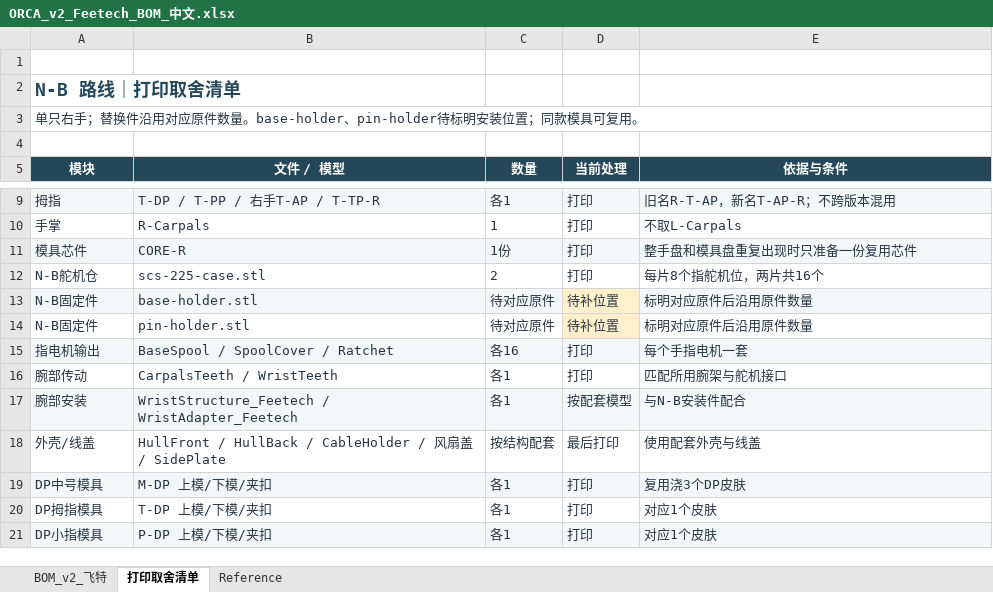
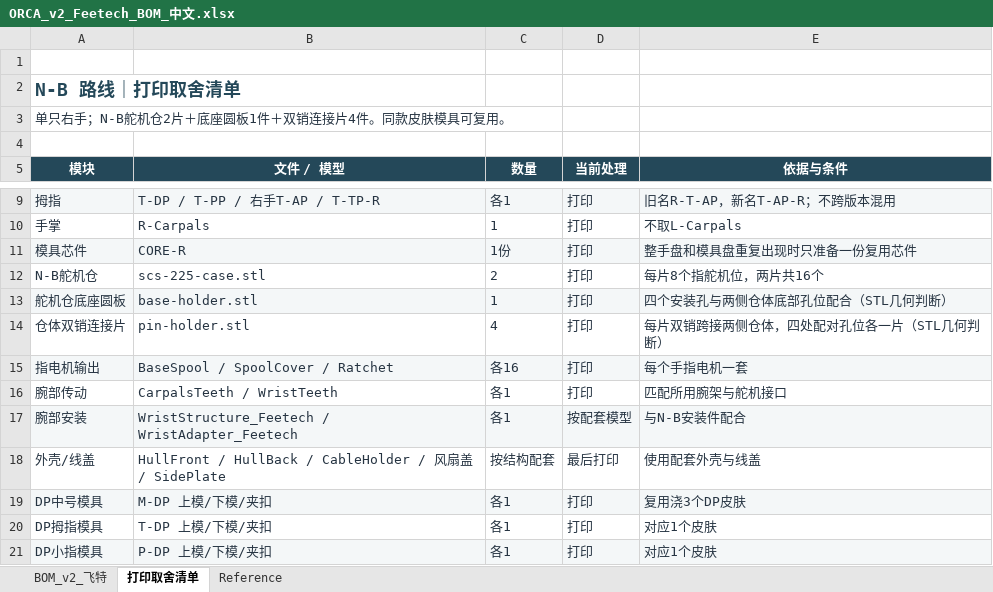
Before and after one commit to LinkisLethe/ORCA-Hand-v2-Project, an Excel workbook: hardware/bom/ORCA_v2_Feetech_BOM_中文.xlsx, sheet 打印取舍清单, drawn as a sheet; only a part is shown, gaps mark what is left out; values as stored, in another font and other column widths than the file's, no borders; table styles not drawn; removed rows and columns are numbered as before the commit, all else as after; the diff names each change by its address in the sheet, - before the commit and + after, or states it on an @@ line.

```diff
--- a/hardware/bom/ORCA_v2_Feetech_BOM_中文.xlsx (sheet 打印取舍清单)
+++ b/hardware/bom/ORCA_v2_Feetech_BOM_中文.xlsx (sheet 打印取舍清单)
-A3 (模块): …只右手；替换件沿用对应原件数量。base-holder、pin-holder待标明安装位置；同款模具可复…
+A3 (模块): …只右手；N-B舵机仓2片＋底座圆板1件＋双销连接片4件。同款皮肤模具可复…
-row 13: N-B固定件 | base-holder.stl | 待对应原件 | 待补位置 | 标明对应原件后沿用原件数量
-row 14: N-B固定件 | pin-holder.stl | 待对应原件 | 待补位置 | 标明对应原件后沿用原件数量
+row 13: 舵机仓底座圆板 | base-holder.stl | 1 | 打印 | 四个安装孔与两侧仓体底部孔位配合（STL几何判断）
+row 14: 仓体双销连接片 | pin-holder.stl | 4 | 打印 | 每片双销跨接两侧仓体，四处配对孔位各一片（STL几何判断）
```
Also changed, not shown: sheet Reference, 3 other files.
